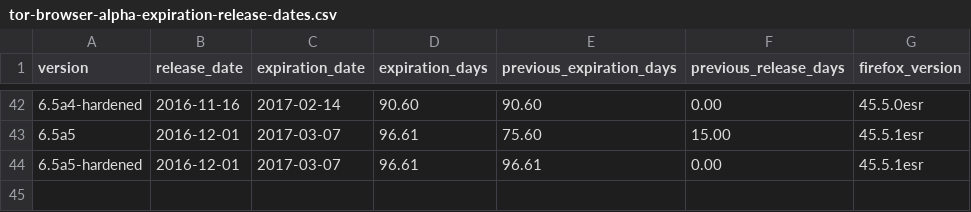
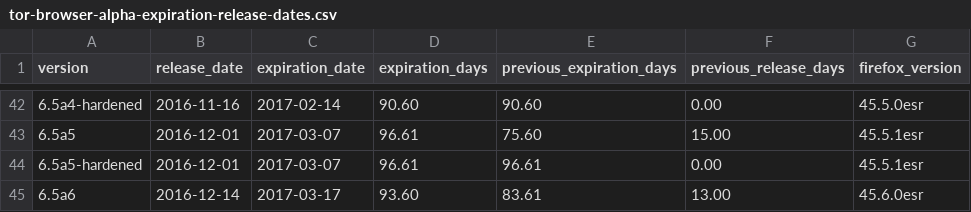
Before and after one commit to mnordhoff/firefox-pin-data, a CSV file: tor-browser-alpha-expiration-release-dates.csv, drawn as a sheet; only a part is shown, gaps mark what is left out; the diff names each change by its address in the sheet, - before the commit and + after, or states it on an @@ line.

```diff
--- a/tor-browser-alpha-expiration-release-dates.csv
+++ b/tor-browser-alpha-expiration-release-dates.csv
+row 45: 6.5a6 | 2016-12-14 | 2017-03-17 | 93.60 | 83.61 | 13.00 | 45.6.0esr
```
Also changed, not shown: tor-browser-expiration-release-dates.csv, tor-browser-expiration-us.csv, 5 other files.
